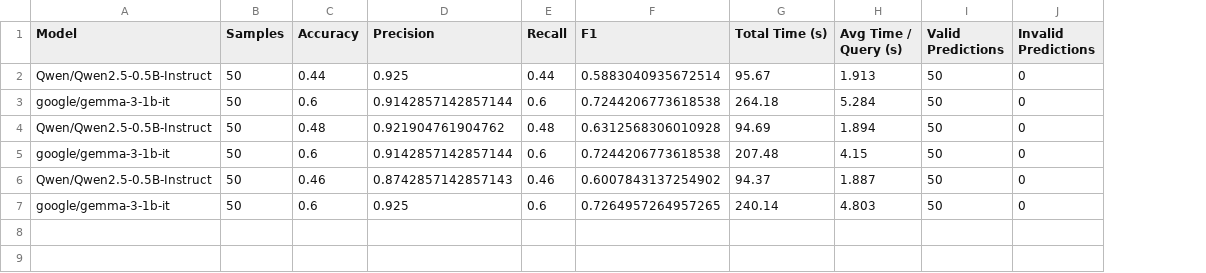
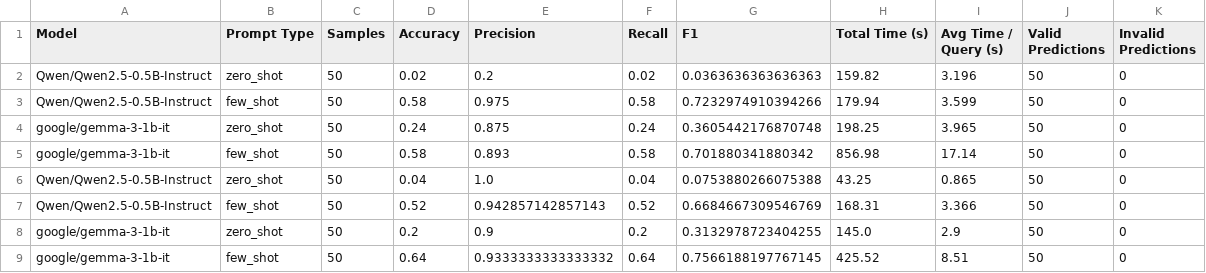
Before and after one commit to Anshul15970/IntentIQ, a CSV file: results/benchmark_results.csv, drawn as a sheet; removed rows and columns are numbered as before the commit, all else as after; the diff names each change by its address in the sheet, - before the commit and + after, or states it on an @@ line.

Commit message:
Added Prompt strateg benchmarking with few ans zero shot prompting with graph visualization

```diff
--- a/results/benchmark_results.csv
+++ b/results/benchmark_results.csv
+column B (Prompt Type), rows 2-4: zero_shot | few_shot | zero_shot; row 6: zero_shot; row 8: zero_shot
-D2 (Accuracy): 0.44
+D2 (Accuracy): 0.02
-E2 (Precision): 0.925
+E2 (Precision): 0.2
-F2 (Recall): 0.44
+F2 (Recall): 0.02
-G2 (F1): 0.5883040935672514
+G2 (F1): 0.0363636363636363
-H2 (Total Time (s)): 95.67
+H2 (Total Time (s)): 159.82
-I2 (Avg Time / Query (s)): 1.913
+I2 (Avg Time / Query (s)): 3.196
-row 3: google/gemma-3-1b-it | 50 | 0.6 | 0.9142857142857144 | 0.6 | 0.7244206773618538 | 264.18 | 5.284 | 50 | 0
-D3 (Accuracy): 0.48
+D3 (Accuracy): 0.58
-E3 (Precision): 0.921904761904762
+E3 (Precision): 0.975
-F3 (Recall): 0.48
+F3 (Recall): 0.58
-G3 (F1): 0.6312568306010928
+G3 (F1): 0.7232974910394266
-H3 (Total Time (s)): 94.69
+H3 (Total Time (s)): 179.94
-I3 (Avg Time / Query (s)): 1.894
+I3 (Avg Time / Query (s)): 3.599
-D4 (Accuracy): 0.6
+D4 (Accuracy): 0.24
-E4 (Precision): 0.9142857142857144
+E4 (Precision): 0.875
-F4 (Recall): 0.6
+F4 (Recall): 0.24
-G4 (F1): 0.7244206773618538
+G4 (F1): 0.3605442176870748
-H4 (Total Time (s)): 207.48
+H4 (Total Time (s)): 198.25
-I4 (Avg Time / Query (s)): 4.15
+I4 (Avg Time / Query (s)): 3.965
+row 5: google/gemma-3-1b-it | few_shot | 50 | 0.58 | 0.893 | 0.58 | 0.701880341880342 | 856.98 | 17.14 | 50 | 0
-D6 (Accuracy): 0.46
+D6 (Accuracy): 0.04
-E6 (Precision): 0.8742857142857143
+E6 (Precision): 1.0
-F6 (Recall): 0.46
+F6 (Recall): 0.04
-G6 (F1): 0.6007843137254902
+G6 (F1): 0.0753880266075388
-H6 (Total Time (s)): 94.37
+H6 (Total Time (s)): 43.25
-I6 (Avg Time / Query (s)): 1.887
+I6 (Avg Time / Query (s)): 0.865
+row 7: Qwen/Qwen2.5-0.5B-Instruct | few_shot | 50 | 0.52 | 0.942857142857143 | 0.52 | 0.6684667309546769 | 168.31 | 3.366 | 50 | 0
-D8 (Accuracy): 0.6
+D8 (Accuracy): 0.2
-E8 (Precision): 0.925
+E8 (Precision): 0.9
-F8 (Recall): 0.6
+F8 (Recall): 0.2
-G8 (F1): 0.7264957264957265
+G8 (F1): 0.3132978723404255
-H8 (Total Time (s)): 240.14
+H8 (Total Time (s)): 145.0
-I8 (Avg Time / Query (s)): 4.803
+I8 (Avg Time / Query (s)): 2.9
+row 9: google/gemma-3-1b-it | few_shot | 50 | 0.64 | 0.9333333333333332 | 0.64 | 0.7566188197767145 | 425.52 | 8.51 | 50 | 0
```
Also changed, not shown: 9 other files.
